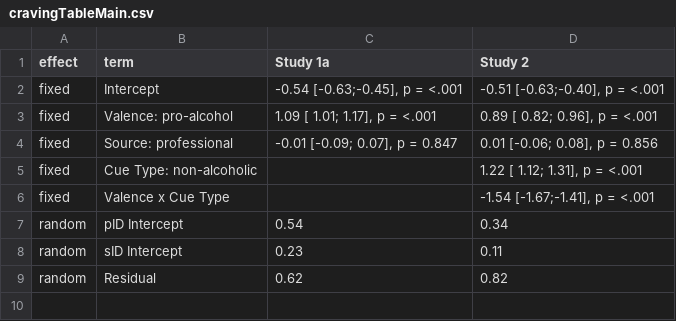
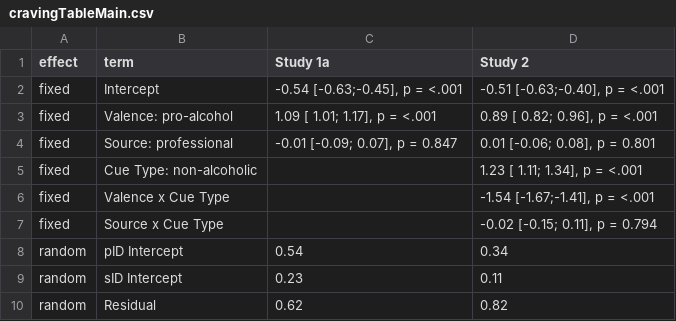
Before and after one commit to csch0lz/SocialLife, a CSV file: Tables/cravingTableMain.csv, drawn as a sheet.

```diff
--- a/Tables/cravingTableMain.csv
+++ b/Tables/cravingTableMain.csv
@@ -3,5 +3,6 @@ fixed,Intercept,"-0.54 [-0.63;-0.45], p = <.001","-0.51 [-0.63;-0.40], p = <.001
 fixed,Valence: pro-alcohol," 1.09 [ 1.01; 1.17], p = <.001"," 0.89 [ 0.82; 0.96], p = <.001"
-fixed,Source: professional,"-0.01 [-0.09; 0.07], p = 0.847"," 0.01 [-0.06; 0.08], p = 0.856"
-fixed,Cue Type: non-alcoholic,    ," 1.22 [ 1.12; 1.31], p = <.001"
+fixed,Source: professional,"-0.01 [-0.09; 0.07], p = 0.847"," 0.01 [-0.06; 0.08], p = 0.801"
+fixed,Cue Type: non-alcoholic,    ," 1.23 [ 1.11; 1.34], p = <.001"
 fixed,Valence x Cue Type,    ,"-1.54 [-1.67;-1.41], p = <.001"
+fixed,Source x Cue Type,    ,"-0.02 [-0.15; 0.11], p = 0.794"
 random,pID Intercept, 0.54, 0.34
```
Also changed, not shown: Tables/cravingTableInter.csv, 2 other files.
